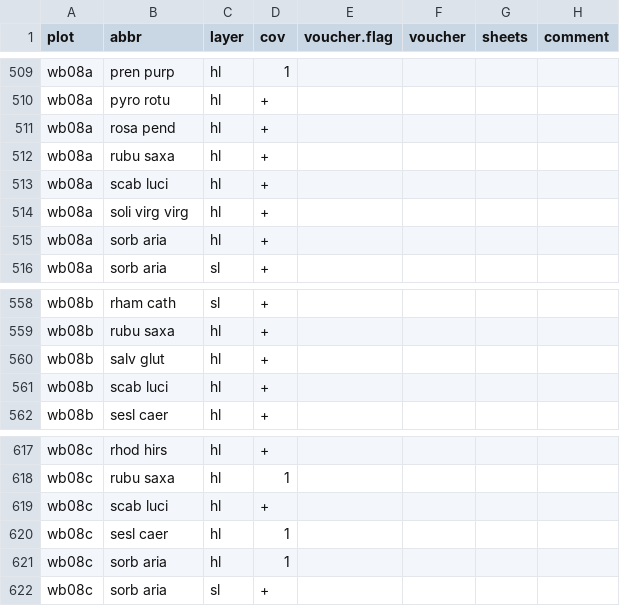
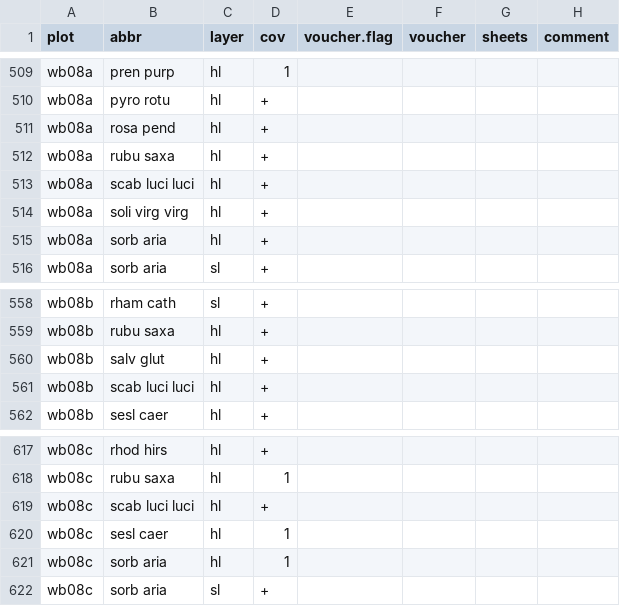
Before and after one commit to rforge/vegsoup, a CSV file: testing/weißbach dta/species.csv, drawn as a sheet; only a part is shown, gaps mark what is left out.

Commit message:
git-svn-id: svn://svn.r-forge.r-project.org/svnroot/vegsoup@233 edb9625f-4e0d-4859-8d74-9fd3b1da38cb

```diff
--- a/testing/weißbach dta/species.csv
+++ b/testing/weißbach dta/species.csv
@@ -512,3 +512,3 @@
 "wb08a";"rubu saxa";"hl";"+";;;;
-"wb08a";"scab luci";"hl";"+";;;;
+"wb08a";"scab luci luci";"hl";"+";;;;
 "wb08a";"soli virg virg";"hl";"+";;;;
@@ -560,3 +560,3 @@
 "wb08b";"salv glut";"hl";"+";;;;
-"wb08b";"scab luci";"hl";"+";;;;
+"wb08b";"scab luci luci";"hl";"+";;;;
 "wb08b";"sesl caer";"hl";"+";;;;
@@ -618,3 +618,3 @@
 "wb08c";"rubu saxa";"hl";1;;;;
-"wb08c";"scab luci";"hl";"+";;;;
+"wb08c";"scab luci luci";"hl";"+";;;;
 "wb08c";"sesl caer";"hl";1;;;;
```
